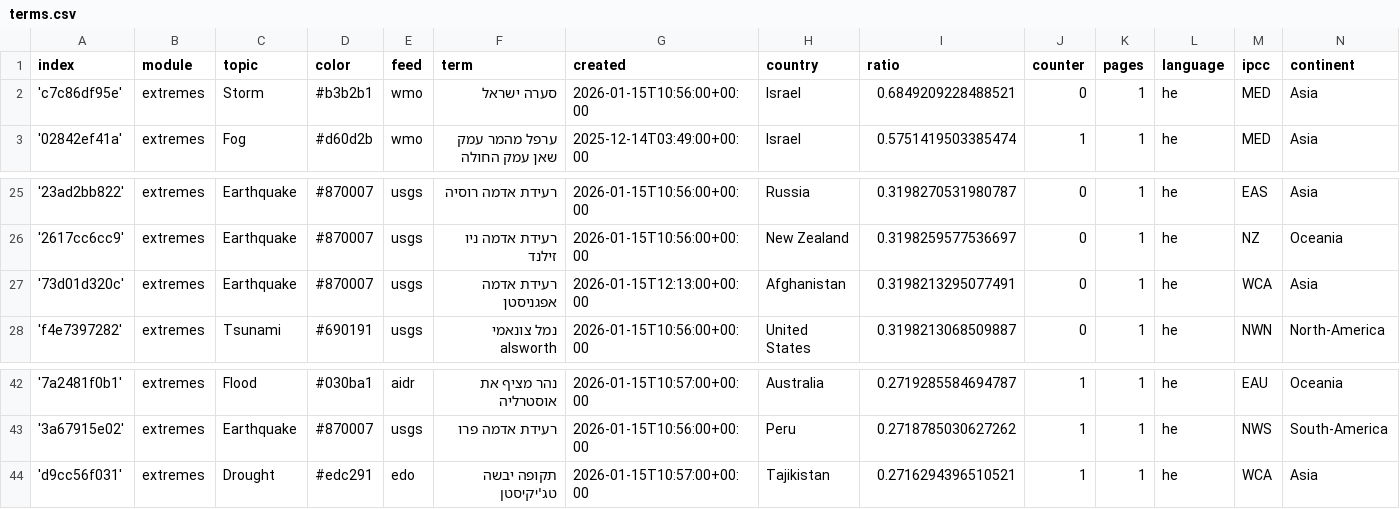
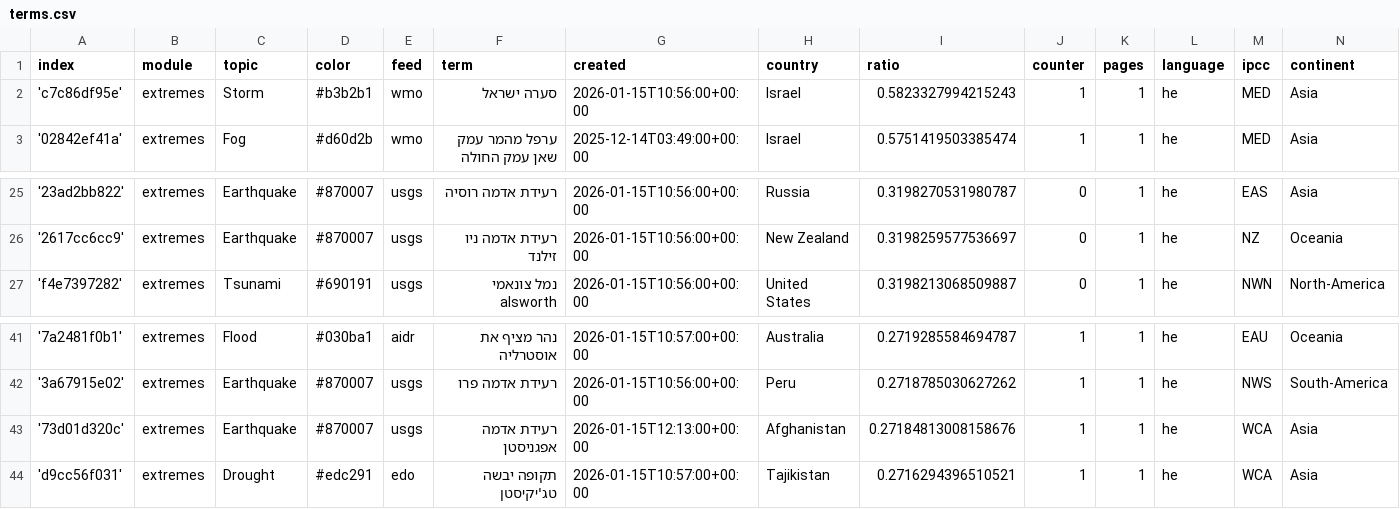
Before and after one commit to picawe-news/hebrewExtremes, a CSV file: terms.csv, drawn as a sheet; only a part is shown, gaps mark what is left out.

Commit message:
Commit from GitHub Actions (harvest:0.0)

```diff
--- a/terms.csv
+++ b/terms.csv
@@ -1,3 +1,3 @@
 index,module,topic,color,feed,term,created,country,ratio,counter,pages,language,ipcc,continent
-'c7c86df95e',extremes,Storm,#b3b2b1,wmo,סערה ישראל,2026-01-15T10:56:00+00:00,Israel,0.6849209228488521,0,1,he,MED,Asia
+'c7c86df95e',extremes,Storm,#b3b2b1,wmo,סערה ישראל,2026-01-15T10:56:00+00:00,Israel,0.5823327994215243,1,1,he,MED,Asia
 '02842ef41a',extremes,Fog,#d60d2b,wmo,ערפל מהמר עמק שאן עמק החולה,2025-12-14T03:49:00+00:00,Israel,0.5751419503385474,1,1,he,MED,Asia
@@ -26,3 +26,2 @@ index,module,topic,color,feed,term,created,country,ratio,counter,pages,language,
 '2617cc6cc9',extremes,Earthquake,#870007,usgs,רעידת אדמה ניו זילנד,2026-01-15T10:56:00+00:00,New Zealand,0.3198259577536697,0,1,he,NZ,Oceania
-'73d01d320c',extremes,Earthquake,#870007,usgs,רעידת אדמה אפגניסטן,2026-01-15T12:13:00+00:00,Afghanistan,0.3198213295077491,0,1,he,WCA,Asia
 'f4e7397282',extremes,Tsunami,#690191,usgs,נמל צונאמי alsworth,2026-01-15T10:56:00+00:00,United States,0.3198213068509887,0,1,he,NWN,North-America
@@ -43,2 +42,3 @@ index,module,topic,color,feed,term,created,country,ratio,counter,pages,language,
 '3a67915e02',extremes,Earthquake,#870007,usgs,רעידת אדמה פרו,2026-01-15T10:56:00+00:00,Peru,0.2718785030627262,1,1,he,NWS,South-America
+'73d01d320c',extremes,Earthquake,#870007,usgs,רעידת אדמה אפגניסטן,2026-01-15T12:13:00+00:00,Afghanistan,0.27184813008158676,1,1,he,WCA,Asia
 'd9cc56f031',extremes,Drought,#edc291,edo,תקופה יבשה טג'יקיסטן,2026-01-15T10:57:00+00:00,Tajikistan,0.2716294396510521,1,1,he,WCA,Asia
```
